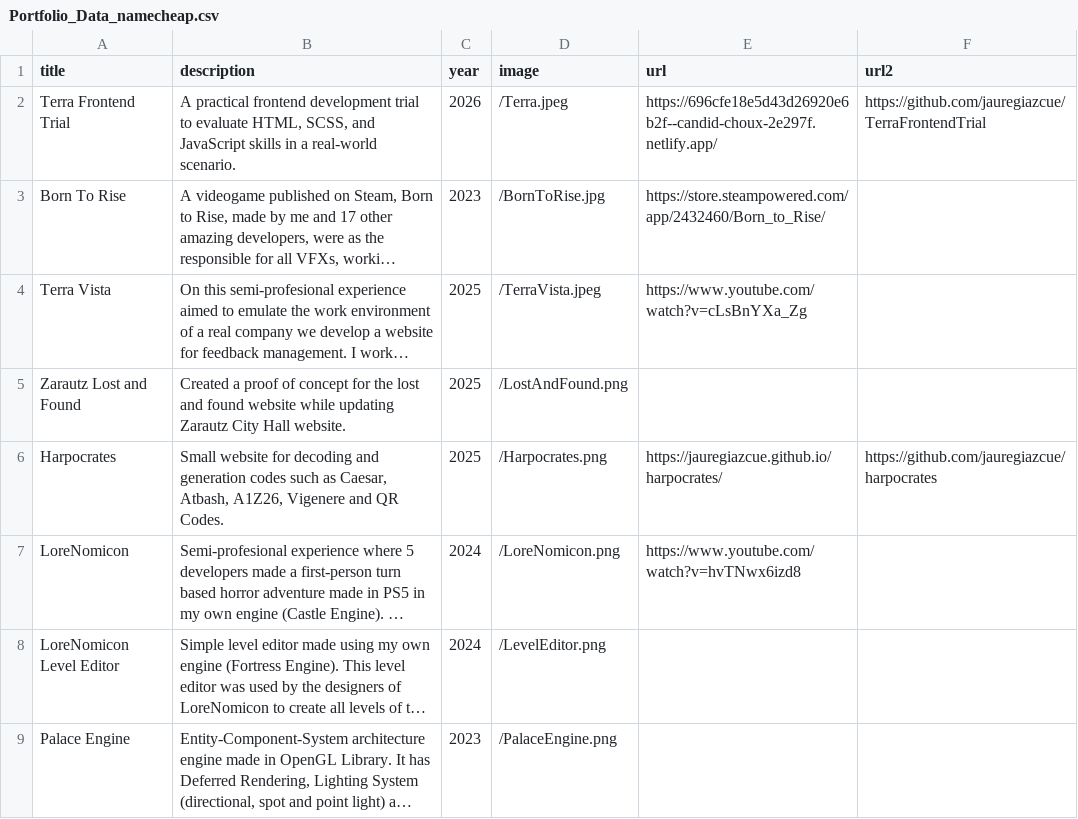
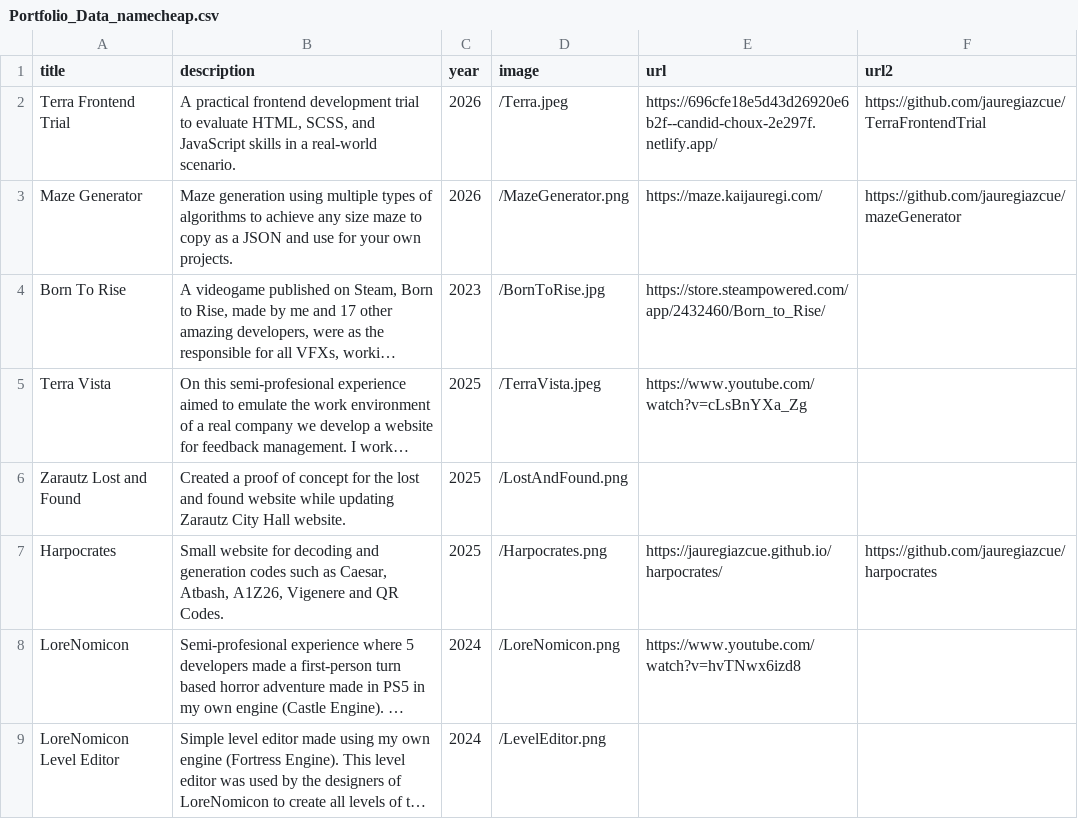
Before and after one commit to jauregiazcue/portfolio, a CSV file: Portfolio_Data_namecheap.csv, drawn as a sheet; only a part is shown; the shorter side is filled out with more unchanged rows; long unchanged cells end in …; the diff names each change by its address in the sheet, - before the commit and + after, or states it on an @@ line.

```diff
--- a/Portfolio_Data_namecheap.csv
+++ b/Portfolio_Data_namecheap.csv
+row 3: Maze Generator | Maze generation using multiple types of algorithms to achieve any size maze to copy as a JSON and use for your own projects. | 2026 | /MazeGenerator.png | https://maze.kaijauregi.com/ | https://github.com/jauregiazcue/mazeGenerator
```
Also changed, not shown: Portfolio_Experience.csv, Portfolio_Studies.csv, 10 other files.
